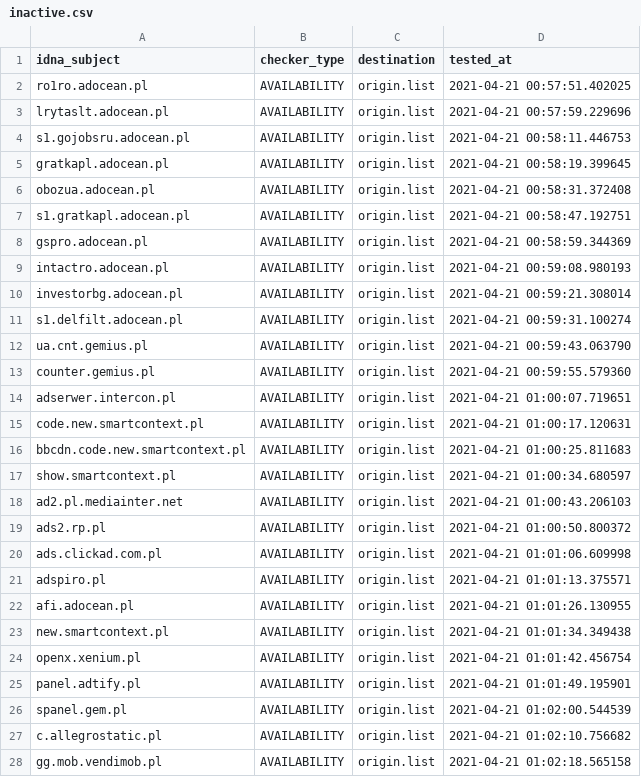
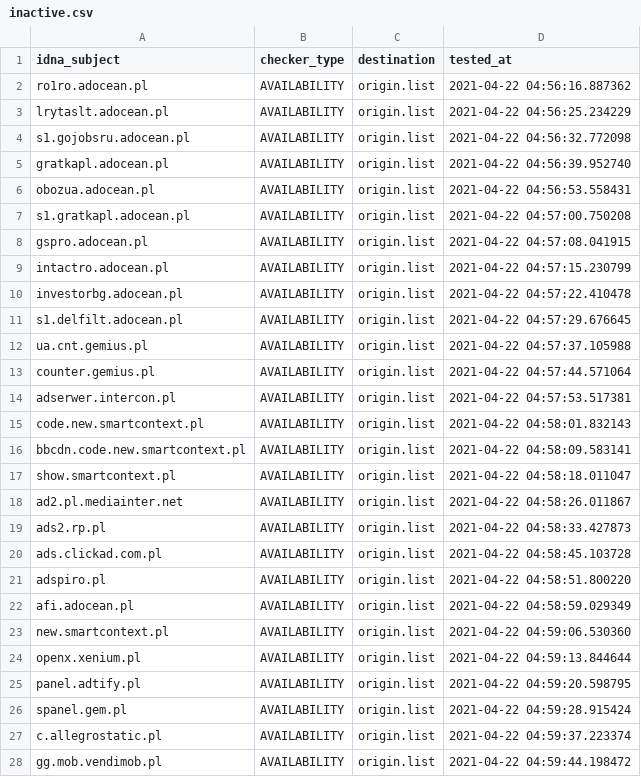
Before and after one commit to dead-hosts/.pl-host-file_git_xxcriticxx, a CSV file: .pyfunceble/inactive.csv, drawn as a sheet; only a part is shown; the diff covers the shown part only.

```diff
--- a/.pyfunceble/inactive.csv
+++ b/.pyfunceble/inactive.csv
@@ -1,28 +1,28 @@
 idna_subject,checker_type,destination,tested_at
-ro1ro.adocean.pl,AVAILABILITY,origin.list,2021-04-21 00:57:51.402025
-lrytaslt.adocean.pl,AVAILABILITY,origin.list,2021-04-21 00:57:59.229696
-s1.gojobsru.adocean.pl,AVAILABILITY,origin.list,2021-04-21 00:58:11.446753
-gratkapl.adocean.pl,AVAILABILITY,origin.list,2021-04-21 00:58:19.399645
-obozua.adocean.pl,AVAILABILITY,origin.list,2021-04-21 00:58:31.372408
-s1.gratkapl.adocean.pl,AVAILABILITY,origin.list,2021-04-21 00:58:47.192751
-gspro.adocean.pl,AVAILABILITY,origin.list,2021-04-21 00:58:59.344369
-intactro.adocean.pl,AVAILABILITY,origin.list,2021-04-21 00:59:08.980193
-investorbg.adocean.pl,AVAILABILITY,origin.list,2021-04-21 00:59:21.308014
-s1.delfilt.adocean.pl,AVAILABILITY,origin.list,2021-04-21 00:59:31.100274
-ua.cnt.gemius.pl,AVAILABILITY,origin.list,2021-04-21 00:59:43.063790
-counter.gemius.pl,AVAILABILITY,origin.list,2021-04-21 00:59:55.579360
-adserwer.intercon.pl,AVAILABILITY,origin.list,2021-04-21 01:00:07.719651
-code.new.smartcontext.pl,AVAILABILITY,origin.list,2021-04-21 01:00:17.120631
-bbcdn.code.new.smartcontext.pl,AVAILABILITY,origin.list,2021-04-21 01:00:25.811683
-show.smartcontext.pl,AVAILABILITY,origin.list,2021-04-21 01:00:34.680597
-ad2.pl.mediainter.net,AVAILABILITY,origin.list,2021-04-21 01:00:43.206103
-ads2.rp.pl,AVAILABILITY,origin.list,2021-04-21 01:00:50.800372
-ads.clickad.com.pl,AVAILABILITY,origin.list,2021-04-21 01:01:06.609998
-adspiro.pl,AVAILABILITY,origin.list,2021-04-21 01:01:13.375571
-afi.adocean.pl,AVAILABILITY,origin.list,2021-04-21 01:01:26.130955
-new.smartcontext.pl,AVAILABILITY,origin.list,2021-04-21 01:01:34.349438
-openx.xenium.pl,AVAILABILITY,origin.list,2021-04-21 01:01:42.456754
-panel.adtify.pl,AVAILABILITY,origin.list,2021-04-21 01:01:49.195901
-spanel.gem.pl,AVAILABILITY,origin.list,2021-04-21 01:02:00.544539
-c.allegrostatic.pl,AVAILABILITY,origin.list,2021-04-21 01:02:10.756682
-gg.mob.vendimob.pl,AVAILABILITY,origin.list,2021-04-21 01:02:18.565158
+ro1ro.adocean.pl,AVAILABILITY,origin.list,2021-04-22 04:56:16.887362
+lrytaslt.adocean.pl,AVAILABILITY,origin.list,2021-04-22 04:56:25.234229
+s1.gojobsru.adocean.pl,AVAILABILITY,origin.list,2021-04-22 04:56:32.772098
+gratkapl.adocean.pl,AVAILABILITY,origin.list,2021-04-22 04:56:39.952740
+obozua.adocean.pl,AVAILABILITY,origin.list,2021-04-22 04:56:53.558431
+s1.gratkapl.adocean.pl,AVAILABILITY,origin.list,2021-04-22 04:57:00.750208
+gspro.adocean.pl,AVAILABILITY,origin.list,2021-04-22 04:57:08.041915
+intactro.adocean.pl,AVAILABILITY,origin.list,2021-04-22 04:57:15.230799
+investorbg.adocean.pl,AVAILABILITY,origin.list,2021-04-22 04:57:22.410478
+s1.delfilt.adocean.pl,AVAILABILITY,origin.list,2021-04-22 04:57:29.676645
+ua.cnt.gemius.pl,AVAILABILITY,origin.list,2021-04-22 04:57:37.105988
+counter.gemius.pl,AVAILABILITY,origin.list,2021-04-22 04:57:44.571064
+adserwer.intercon.pl,AVAILABILITY,origin.list,2021-04-22 04:57:53.517381
+code.new.smartcontext.pl,AVAILABILITY,origin.list,2021-04-22 04:58:01.832143
+bbcdn.code.new.smartcontext.pl,AVAILABILITY,origin.list,2021-04-22 04:58:09.583141
+show.smartcontext.pl,AVAILABILITY,origin.list,2021-04-22 04:58:18.011047
+ad2.pl.mediainter.net,AVAILABILITY,origin.list,2021-04-22 04:58:26.011867
+ads2.rp.pl,AVAILABILITY,origin.list,2021-04-22 04:58:33.427873
+ads.clickad.com.pl,AVAILABILITY,origin.list,2021-04-22 04:58:45.103728
+adspiro.pl,AVAILABILITY,origin.list,2021-04-22 04:58:51.800220
+afi.adocean.pl,AVAILABILITY,origin.list,2021-04-22 04:58:59.029349
+new.smartcontext.pl,AVAILABILITY,origin.list,2021-04-22 04:59:06.530360
+openx.xenium.pl,AVAILABILITY,origin.list,2021-04-22 04:59:13.844644
+panel.adtify.pl,AVAILABILITY,origin.list,2021-04-22 04:59:20.598795
+spanel.gem.pl,AVAILABILITY,origin.list,2021-04-22 04:59:28.915424
+c.allegrostatic.pl,AVAILABILITY,origin.list,2021-04-22 04:59:37.223374
+gg.mob.vendimob.pl,AVAILABILITY,origin.list,2021-04-22 04:59:44.198472
```
Also changed, not shown: 1 edited cell elsewhere in this file, 9 other files.
